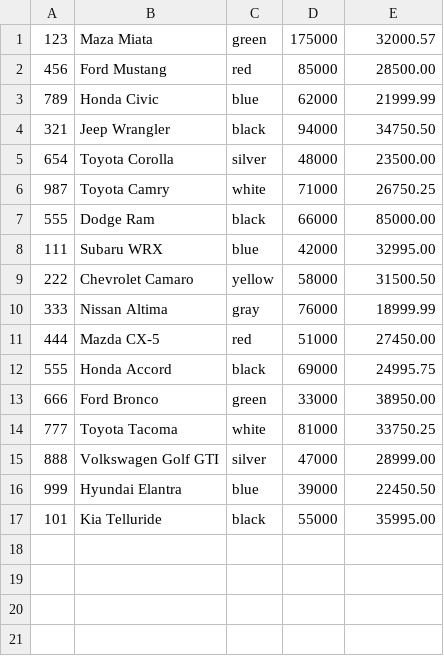
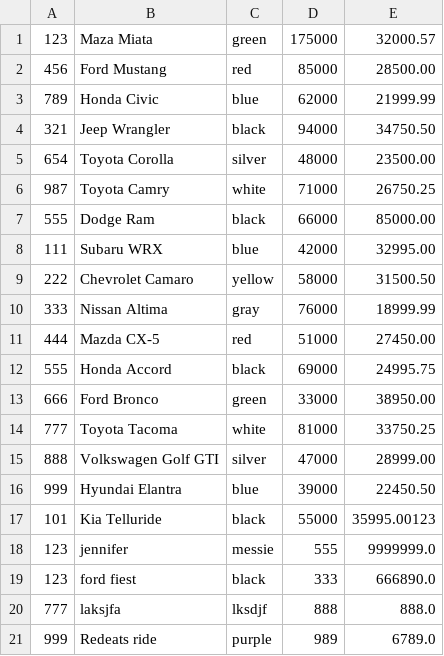
Before and after one commit to erics273/vehicle-inventory, a CSV file: carsihave.csv, drawn as a sheet.

Commit message:
up to search for make and model with methods and an ArrayList

```diff
--- a/carsihave.csv
+++ b/carsihave.csv
@@ -16,2 +16,6 @@
 999|Hyundai Elantra|blue|39000|22450.50
-101|Kia Telluride|black|55000|35995.00
+101|Kia Telluride|black|55000|35995.00123
+123|jennifer|messie|555|9999999.0
+123|ford fiest|black|333|666890.0
+777|laksjfa|lksdjf|888|888.0
+999|Redeats ride|purple|989|6789.0
```
Also changed, not shown: 1 other file.
